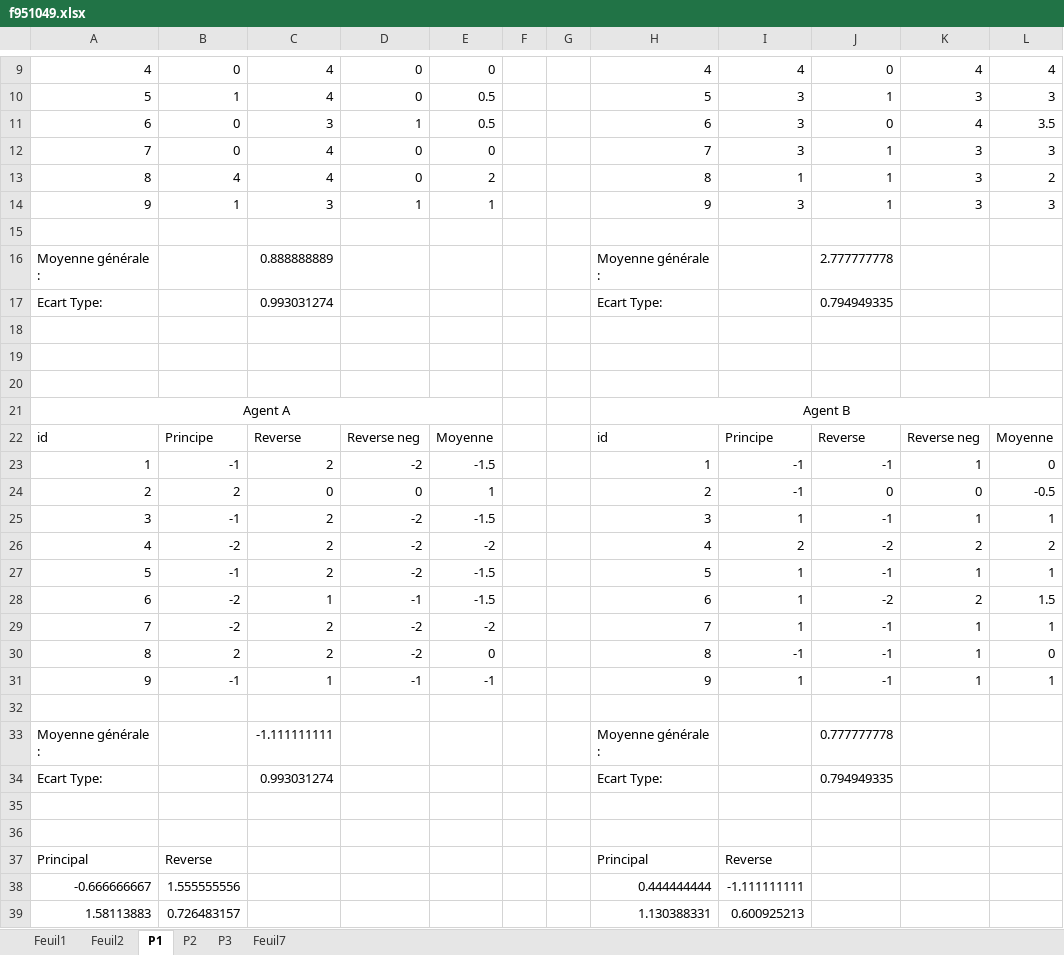
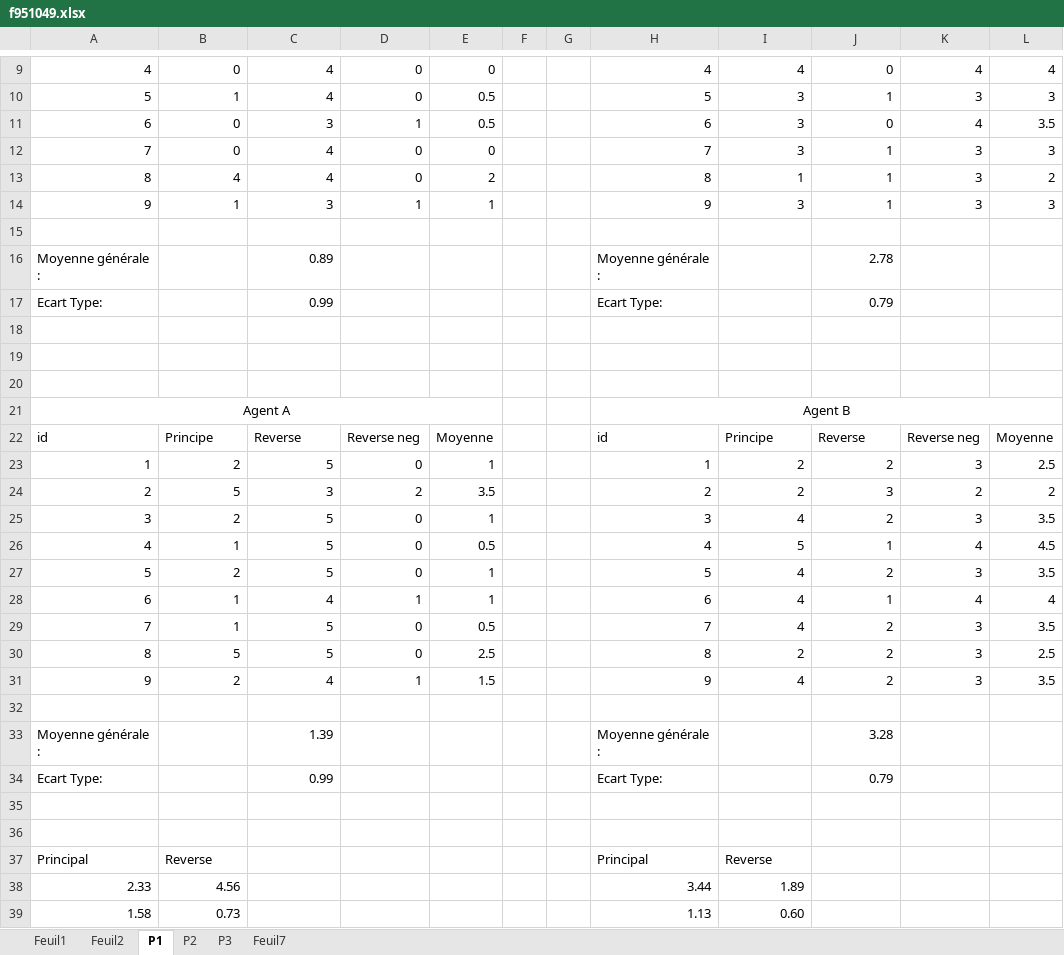
Before and after one commit to Olydia/Discolog, an Excel workbook: CrowdSourcingStudy/Results/f951049.xlsx, sheet P1, drawn as a sheet; only a part is shown, gaps mark what is left out; values as stored, in another font and other column widths than the file's, no borders; removed rows and columns are numbered as before the commit, all else as after; the diff names each change by its address in the sheet, - before the commit and + after, or states it on an @@ line.

```diff
--- a/CrowdSourcingStudy/Results/f951049.xlsx (sheet P1)
+++ b/CrowdSourcingStudy/Results/f951049.xlsx (sheet P1)
-C16: 0.888888889
+C16: 0.89
-J16: 2.777777778
+J16: 2.78
-C17: 0.993031274
+C17: 0.99
-J17: 0.794949335
+J17: 0.79
-row 23: 1 | -1 | 2 | -2 | -1.5 |  |  | 1 | -1 | -1 | 1 | 0
-row 24: 2 | 2 | 0 | 0 | 1 |  |  | 2 | -1 | 0 | 0 | -0.5
-row 25: 3 | -1 | 2 | -2 | -1.5 |  |  | 3 | 1 | -1 | 1 | 1
-row 26: 4 | -2 | 2 | -2 | -2 |  |  | 4 | 2 | -2 | 2 | 2
-row 27: 5 | -1 | 2 | -2 | -1.5 |  |  | 5 | 1 | -1 | 1 | 1
-row 28: 6 | -2 | 1 | -1 | -1.5 |  |  | 6 | 1 | -2 | 2 | 1.5
-row 29: 7 | -2 | 2 | -2 | -2 |  |  | 7 | 1 | -1 | 1 | 1
-row 30: 8 | 2 | 2 | -2 | 0 |  |  | 8 | -1 | -1 | 1 | 0
-row 31: 9 | -1 | 1 | -1 | -1 |  |  | 9 | 1 | -1 | 1 | 1
+row 23: 1 | 2 | 5 | 0 | 1 |  |  | 1 | 2 | 2 | 3 | 2.5
+row 24: 2 | 5 | 3 | 2 | 3.5 |  |  | 2 | 2 | 3 | 2 | 2
+row 25: 3 | 2 | 5 | 0 | 1 |  |  | 3 | 4 | 2 | 3 | 3.5
+row 26: 4 | 1 | 5 | 0 | 0.5 |  |  | 4 | 5 | 1 | 4 | 4.5
+row 27: 5 | 2 | 5 | 0 | 1 |  |  | 5 | 4 | 2 | 3 | 3.5
+row 28: 6 | 1 | 4 | 1 | 1 |  |  | 6 | 4 | 1 | 4 | 4
+row 29: 7 | 1 | 5 | 0 | 0.5 |  |  | 7 | 4 | 2 | 3 | 3.5
+row 30: 8 | 5 | 5 | 0 | 2.5 |  |  | 8 | 2 | 2 | 3 | 2.5
+row 31: 9 | 2 | 4 | 1 | 1.5 |  |  | 9 | 4 | 2 | 3 | 3.5
-C33: -1.111111111
+C33: 1.39
-J33: 0.777777778
+J33: 3.28
-C34: 0.993031274
+C34: 0.99
-J34: 0.794949335
+J34: 0.79
-row 38: -0.666666667 | 1.555555556 |  |  |  |  |  | 0.444444444 | -1.111111111
-row 39: 1.58113883 | 0.726483157 |  |  |  |  |  | 1.130388331 | 0.600925213
+row 38: 2.33 | 4.56 |  |  |  |  |  | 3.44 | 1.89
+row 39: 1.58 | 0.73 |  |  |  |  |  | 1.13 | 0.60
```
Also changed, not shown: sheet P2, sheet P3, CrowdSourcingStudy/Results/f951101.xlsx, 10 other files.
